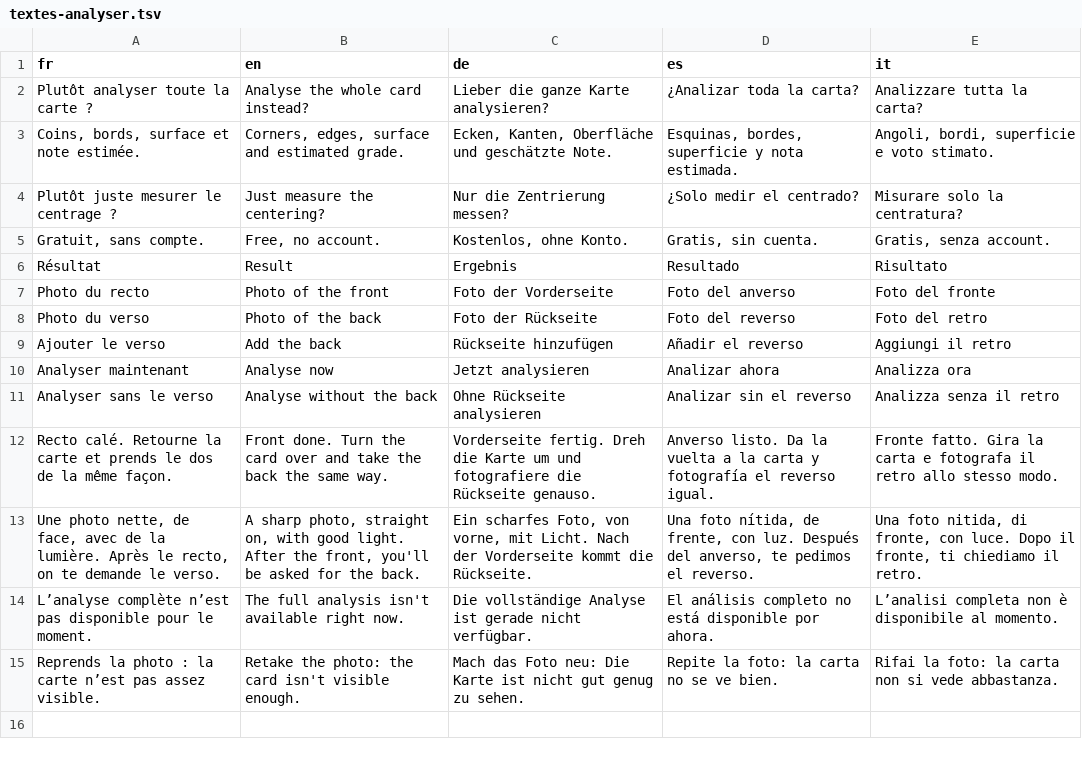
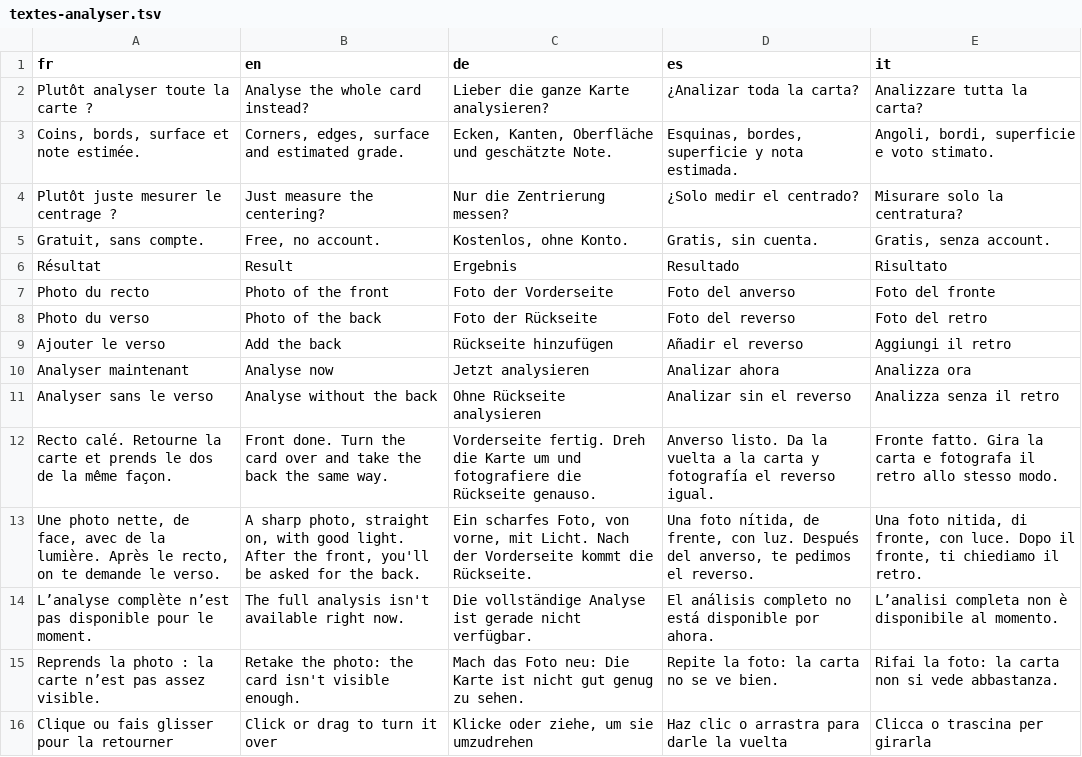
Before and after one commit to blevdosmiles/callit, a TSV file: i18n/textes-analyser.tsv, drawn as a sheet; the diff names each change by its address in the sheet, - before the commit and + after, or states it on an @@ line.

```diff
--- a/i18n/textes-analyser.tsv
+++ b/i18n/textes-analyser.tsv
+row 16: Clique ou fais glisser pour la retourner | Click or drag to turn it over | Klicke oder ziehe, um sie umzudrehen | Haz clic o arrastra para darle la vuelta | Clicca o trascina per girarla
```
Also changed, not shown: 8 other files.
